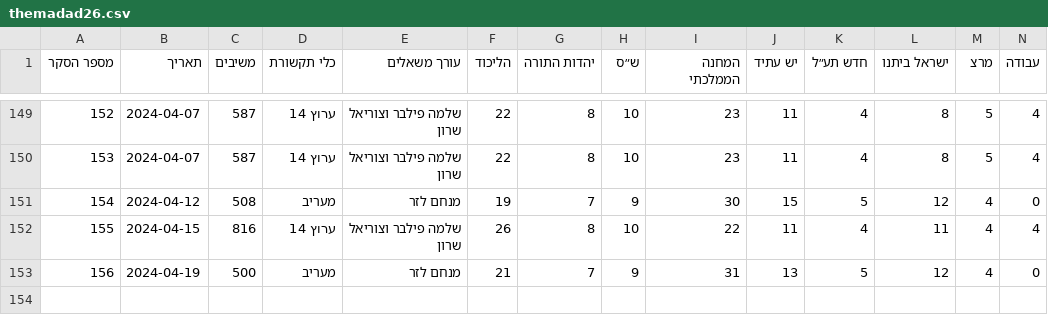
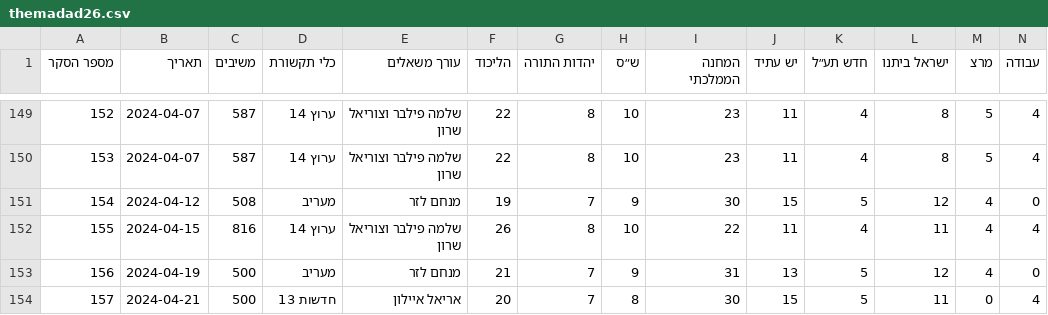
Before and after one commit to yuval-harpaz/misc, a CSV file: data/themadad26.csv, drawn as a sheet; only a part is shown, gaps mark what is left out; rows hold the shown columns only; the diff names each change by its address in the sheet, - before the commit and + after, or states it on an @@ line.

```diff
--- a/data/themadad26.csv
+++ b/data/themadad26.csv
+row 154: 157 | 2024-04-21 | 500 | חדשות 13 | אריאל איילון | 20 | 7 | 8 | 30 | 15 | 5 | 11 | 0 | 4
```
